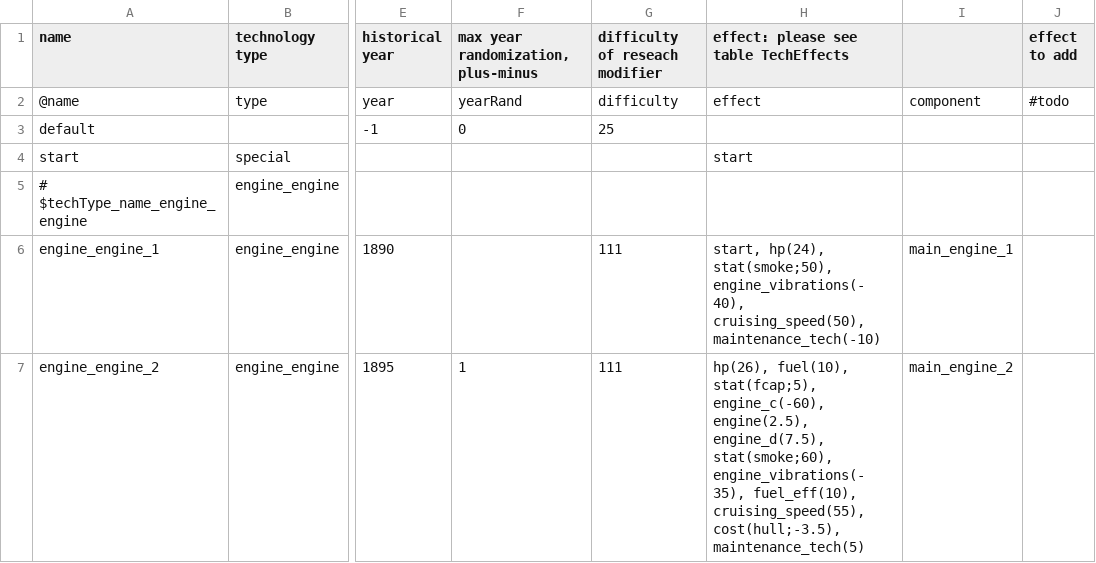
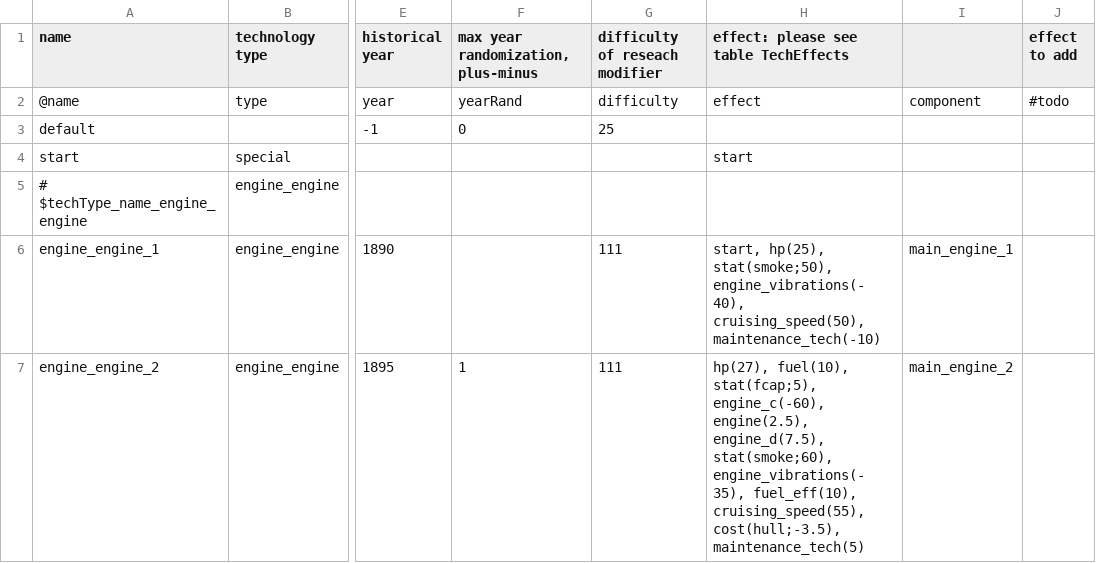
Before and after one commit to brothermunro/Dreadnought-Improvement-Project, a CSV file: technologies.csv, drawn as a sheet; only a part is shown, gaps mark what is left out; the diff covers the shown part only; the diff names each change by its address in the sheet, - before the commit and + after, or states it on an @@ line.

Commit message:
Engine hp calculation tweak for dd's and tb's (lower). Small bump to horsepower per ton for early engines. Fuel weight reduction increased from 15 to 20%

```diff
--- a/technologies.csv
+++ b/technologies.csv
-H6: start, hp(24), stat(smoke;50), engine_vibrations(-40),…
+H6: start, hp(25), stat(smoke;50), engine_vibrations(-40),…
-H7: hp(26), fuel(10), stat(fcap;5),…
+H7: hp(27), fuel(10), stat(fcap;5),…
```
Also changed, not shown: 3 edited cells elsewhere in this file, 1 other file.
